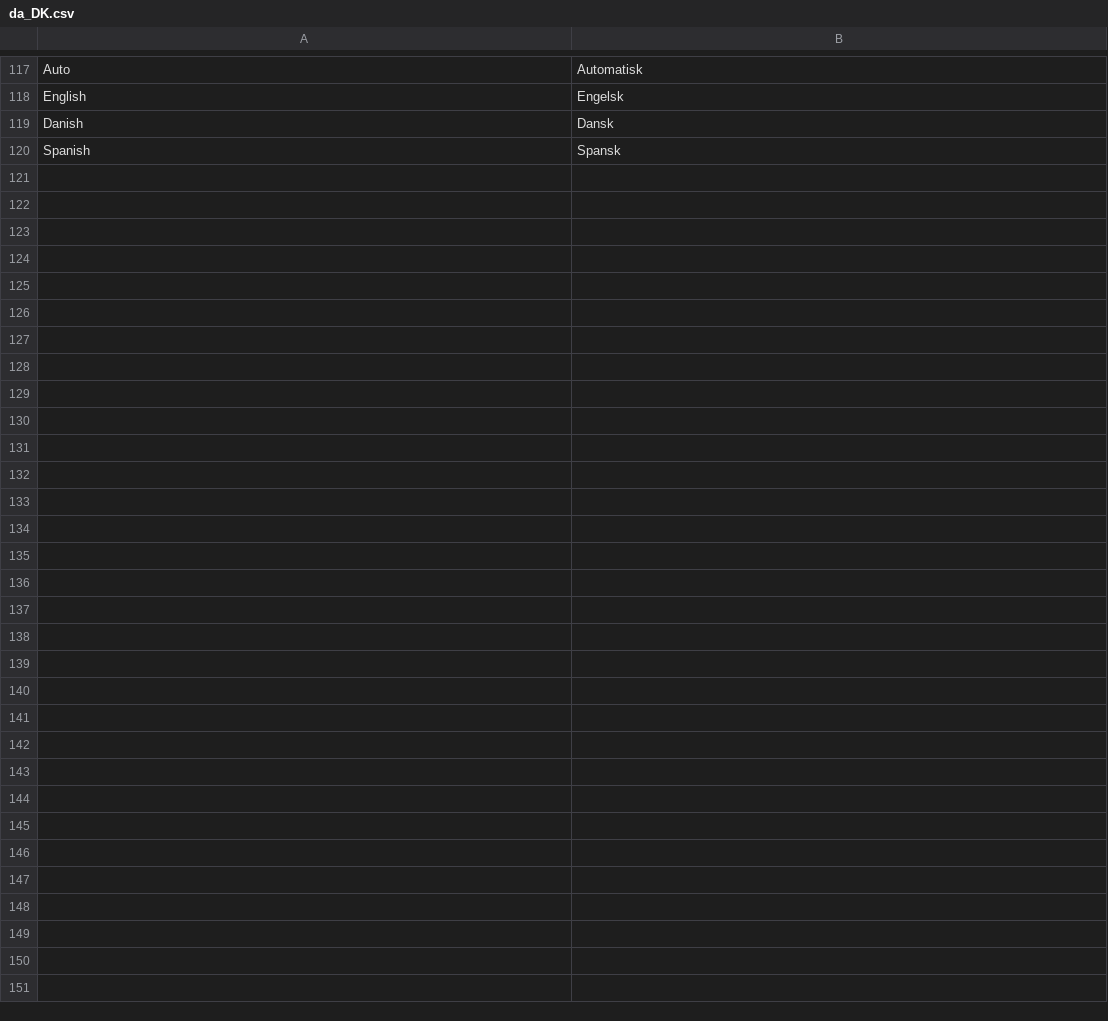
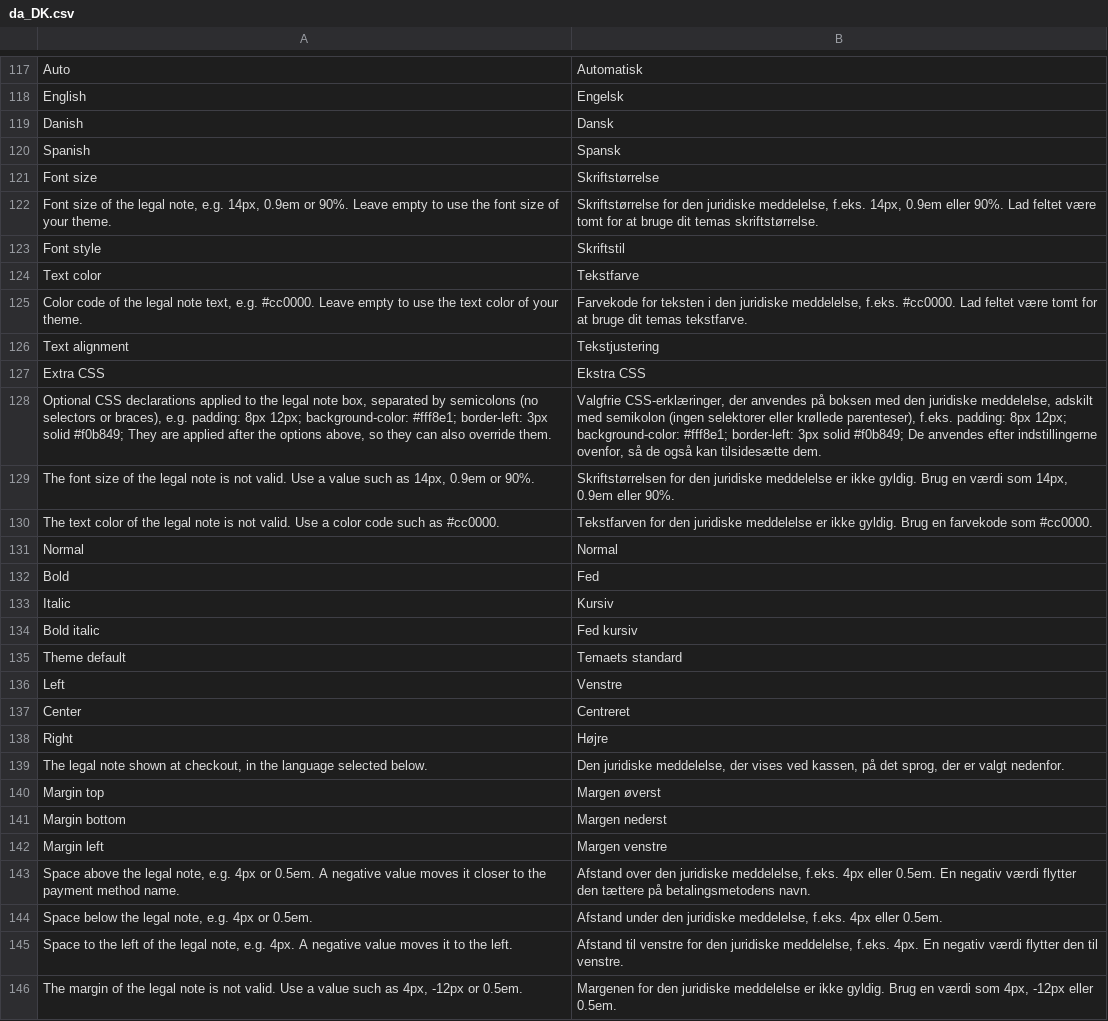
Before and after one commit to ViaBill-Integrations/ViaBill-Magento-2, a CSV file: i18n/da_DK.csv, drawn as a sheet; only a part is shown, gaps mark what is left out; the diff names each change by its address in the sheet, - before the commit and + after, or states it on an @@ line.

Commit message:
Revised support CCD2 disclaimer legal text.

```diff
--- a/i18n/da_DK.csv
+++ b/i18n/da_DK.csv
+row 121: Font size | Skriftstørrelse
+row 122: Font size of the legal note, e.g. 14px, 0.9em or 90%. Leave empty to use the font size of your theme. | Skriftstørrelse for den juridiske meddelelse, f.eks. 14px, 0.9em eller 90%. Lad feltet være tomt for at bruge dit temas skriftstørrelse.
+row 123: Font style | Skriftstil
+row 124: Text color | Tekstfarve
+row 125: Color code of the legal note text, e.g. #cc0000. Leave empty to use the text color of your theme. | Farvekode for teksten i den juridiske meddelelse, f.eks. #cc0000. Lad feltet være tomt for at bruge dit temas tekstfarve.
+row 126: Text alignment | Tekstjustering
+row 127: Extra CSS | Ekstra CSS
+row 128: Optional CSS declarations applied to the legal note box, separated by semicolons (no selectors or braces), e.g. padding: 8px 12px; background-color: #fff8e1; border-left: 3px solid #f0b849; They are applied after the options above, so they can also override them. | Valgfrie CSS-erklæringer, der anvendes på boksen med den juridiske meddelelse, adskilt med semikolon (ingen selektorer eller krøllede parenteser), f.eks. padding: 8px 12px; background-color: #fff8e1; border-left: 3px solid #f0b849; De anvendes efter indstillingerne ovenfor, så de også kan tilsidesætte dem.
+row 129: The font size of the legal note is not valid. Use a value such as 14px, 0.9em or 90%. | Skriftstørrelsen for den juridiske meddelelse er ikke gyldig. Brug en værdi som 14px, 0.9em eller 90%.
+row 130: The text color of the legal note is not valid. Use a color code such as #cc0000. | Tekstfarven for den juridiske meddelelse er ikke gyldig. Brug en farvekode som #cc0000.
+row 131: Normal | Normal
+row 132: Bold | Fed
+row 133: Italic | Kursiv
+row 134: Bold italic | Fed kursiv
+row 135: Theme default | Temaets standard
+row 136: Left | Venstre
+row 137: Center | Centreret
+row 138: Right | Højre
+row 139: The legal note shown at checkout, in the language selected below. | Den juridiske meddelelse, der vises ved kassen, på det sprog, der er valgt nedenfor.
+row 140: Margin top | Margen øverst
+row 141: Margin bottom | Margen nederst
+row 142: Margin left | Margen venstre
+row 143: Space above the legal note, e.g. 4px or 0.5em. A negative value moves it closer to the payment method name. | Afstand over den juridiske meddelelse, f.eks. 4px eller 0.5em. En negativ værdi flytter den tættere på betalingsmetodens navn.
+row 144: Space below the legal note, e.g. 4px or 0.5em. | Afstand under den juridiske meddelelse, f.eks. 4px eller 0.5em.
+row 145: Space to the left of the legal note, e.g. 4px. A negative value moves it to the left. | Afstand til venstre for den juridiske meddelelse, f.eks. 4px. En negativ værdi flytter den til venstre.
+row 146: The margin of the legal note is not valid. Use a value such as 4px, -12px or 0.5em. | Margenen for den juridiske meddelelse er ikke gyldig. Brug en værdi som 4px, -12px eller 0.5em.
```
Also changed, not shown: i18n/en_US.csv, i18n/es_ES.csv, 21 other files.
